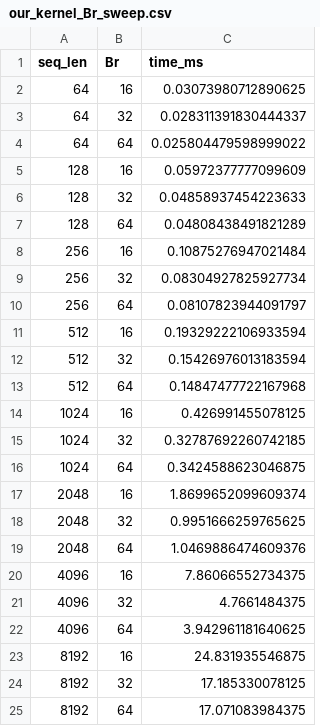
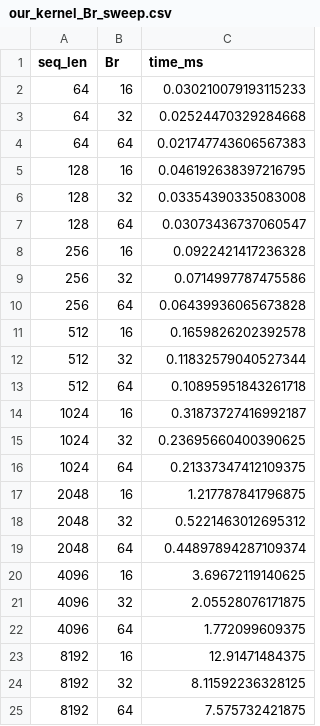
Before and after one commit to CrDem/attention, a CSV file: src/benchmarks/our_kernel_Br_sweep.csv, drawn as a sheet.

```diff
--- a/src/benchmarks/our_kernel_Br_sweep.csv
+++ b/src/benchmarks/our_kernel_Br_sweep.csv
@@ -1,25 +1,25 @@
 seq_len,Br,time_ms
-64,16,0.03073980712890625
-64,32,0.028311391830444337
-64,64,0.025804479598999022
-128,16,0.05972377777099609
-128,32,0.04858937454223633
-128,64,0.04808438491821289
-256,16,0.10875276947021484
-256,32,0.08304927825927734
-256,64,0.08107823944091797
-512,16,0.19329222106933594
-512,32,0.15426976013183594
-512,64,0.14847477722167968
-1024,16,0.426991455078125
-1024,32,0.32787692260742185
-1024,64,0.3424588623046875
-2048,16,1.8699652099609374
-2048,32,0.9951666259765625
-2048,64,1.0469886474609376
-4096,16,7.86066552734375
-4096,32,4.7661484375
-4096,64,3.942961181640625
-8192,16,24.831935546875
-8192,32,17.185330078125
-8192,64,17.071083984375
+64,16,0.030210079193115233
+64,32,0.02524470329284668
+64,64,0.021747743606567383
+128,16,0.046192638397216795
+128,32,0.03354390335083008
+128,64,0.03073436737060547
+256,16,0.0922421417236328
+256,32,0.0714997787475586
+256,64,0.06439936065673828
+512,16,0.1659826202392578
+512,32,0.11832579040527344
+512,64,0.10895951843261718
+1024,16,0.31873727416992187
+1024,32,0.23695660400390625
+1024,64,0.21337347412109375
+2048,16,1.217787841796875
+2048,32,0.5221463012695312
+2048,64,0.44897894287109374
+4096,16,3.69672119140625
+4096,32,2.05528076171875
+4096,64,1.772099609375
+8192,16,12.91471484375
+8192,32,8.11592236328125
+8192,64,7.575732421875
```
Also changed, not shown: src/benchmarks/attention_benchmark.csv, 4 other files.
